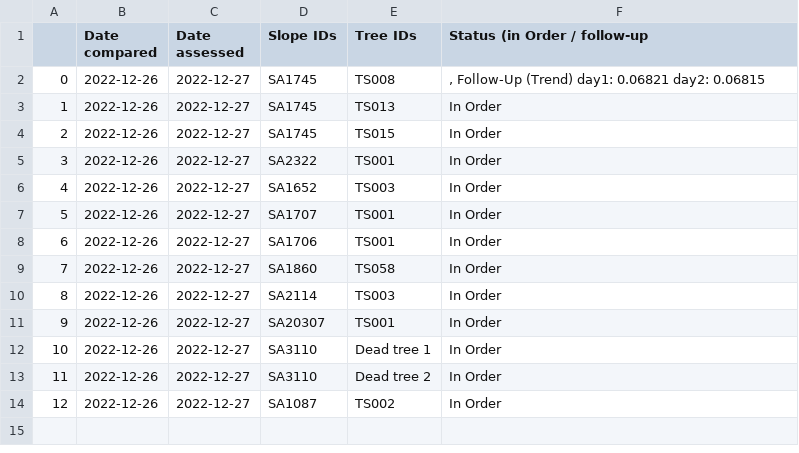
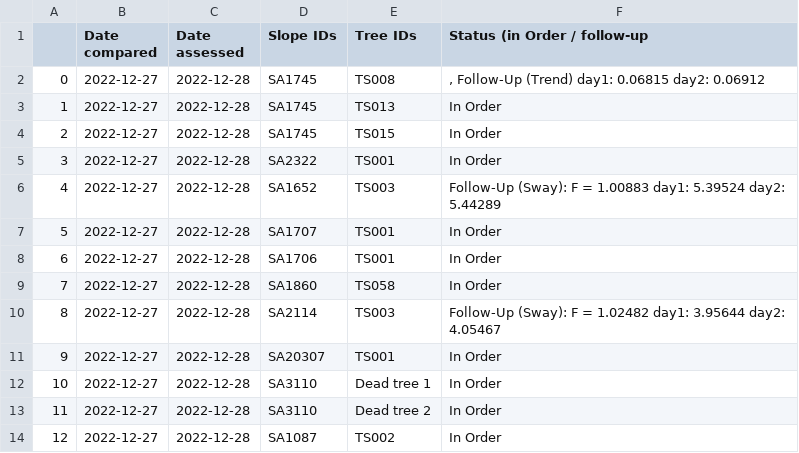
Before and after one commit to treestuff/DataFiles, a CSV file: treeInfoDailyUpdate.csv, drawn as a sheet.

```diff
--- a/treeInfoDailyUpdate.csv
+++ b/treeInfoDailyUpdate.csv
@@ -1,14 +1,14 @@
 ,Date compared,Date assessed,Slope IDs,Tree IDs,Status (in Order / follow-up
-0,2022-12-26,2022-12-27,SA1745,TS008,", Follow-Up (Trend) day1: 0.06821 day2: 0.06815"
-1,2022-12-26,2022-12-27,SA1745,TS013,In Order
-2,2022-12-26,2022-12-27,SA1745,TS015,In Order
-3,2022-12-26,2022-12-27,SA2322,TS001,In Order
-4,2022-12-26,2022-12-27,SA1652,TS003,In Order
-5,2022-12-26,2022-12-27,SA1707,TS001,In Order
-6,2022-12-26,2022-12-27,SA1706,TS001,In Order
-7,2022-12-26,2022-12-27,SA1860,TS058,In Order
-8,2022-12-26,2022-12-27,SA2114,TS003,In Order
-9,2022-12-26,2022-12-27,SA20307,TS001,In Order
-10,2022-12-26,2022-12-27,SA3110,Dead tree 1,In Order
-11,2022-12-26,2022-12-27,SA3110,Dead tree 2,In Order
-12,2022-12-26,2022-12-27,SA1087,TS002,In Order
+0,2022-12-27,2022-12-28,SA1745,TS008,", Follow-Up (Trend) day1: 0.06815 day2: 0.06912"
+1,2022-12-27,2022-12-28,SA1745,TS013,In Order
+2,2022-12-27,2022-12-28,SA1745,TS015,In Order
+3,2022-12-27,2022-12-28,SA2322,TS001,In Order
+4,2022-12-27,2022-12-28,SA1652,TS003,Follow-Up (Sway): F = 1.00883 day1: 5.39524 day2: 5.44289
+5,2022-12-27,2022-12-28,SA1707,TS001,In Order
+6,2022-12-27,2022-12-28,SA1706,TS001,In Order
+7,2022-12-27,2022-12-28,SA1860,TS058,In Order
+8,2022-12-27,2022-12-28,SA2114,TS003,Follow-Up (Sway): F = 1.02482 day1: 3.95644 day2: 4.05467
+9,2022-12-27,2022-12-28,SA20307,TS001,In Order
+10,2022-12-27,2022-12-28,SA3110,Dead tree 1,In Order
+11,2022-12-27,2022-12-28,SA3110,Dead tree 2,In Order
+12,2022-12-27,2022-12-28,SA1087,TS002,In Order
```
Also changed, not shown: CumulativeDailyWarning.csv, DataCumulatedFlex2.csv, 1 other file.
